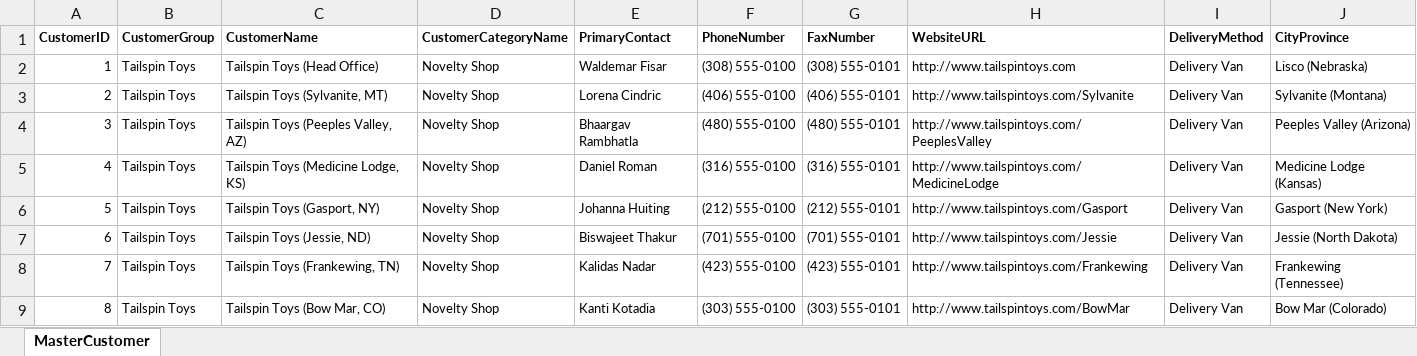
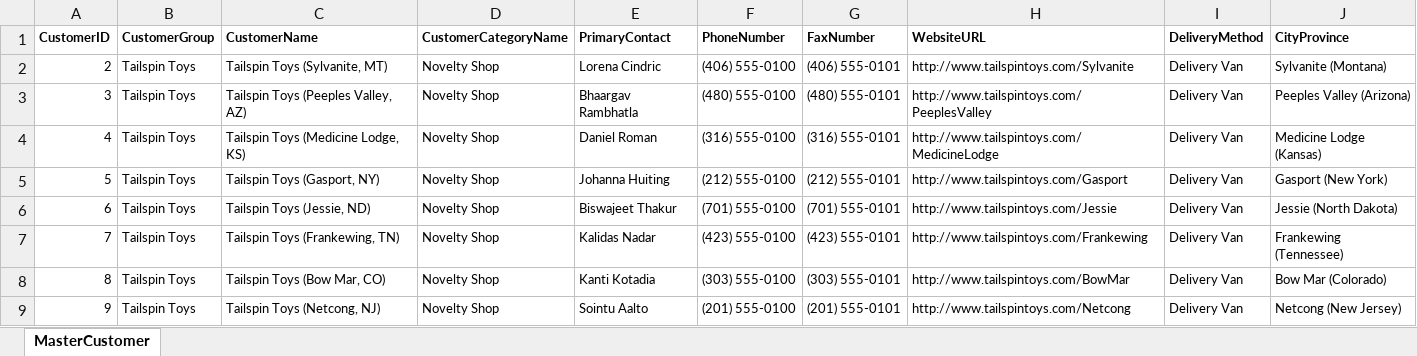
Before and after one commit to glim-gstt/wikiwiki, an Excel workbook: BS_media/CustomerMaster.xlsx, sheet MasterCustomer, drawn as a sheet; only a part is shown; the shorter side is filled out with more unchanged rows; values as stored, in another font and other column widths than the file's, no borders; table styles not drawn; the diff names each change by its address in the sheet, - before the commit and + after, or states it on an @@ line.

Commit message:
Add files via upload

```diff
--- a/BS_media/CustomerMaster.xlsx (sheet MasterCustomer)
+++ b/BS_media/CustomerMaster.xlsx (sheet MasterCustomer)
-row 2: 1 | Tailspin Toys | Tailspin Toys (Head Office) | Novelty Shop | Waldemar Fisar | (308) 555-0100 | (308) 555-0101 | http://www.tailspintoys.com | Delivery Van | Lisco (Nebraska)
```
